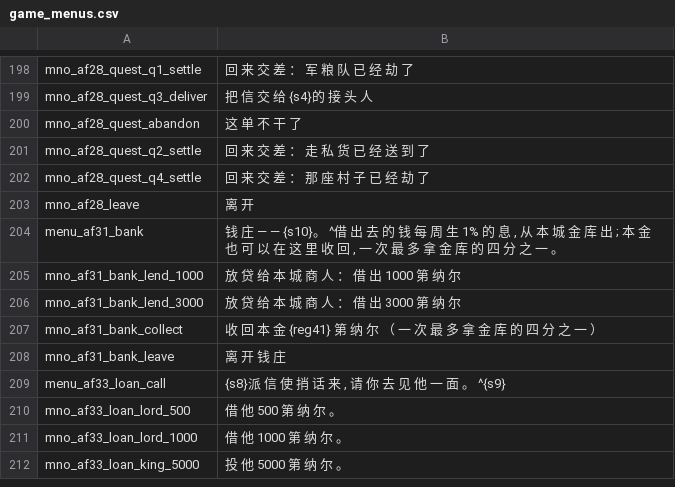
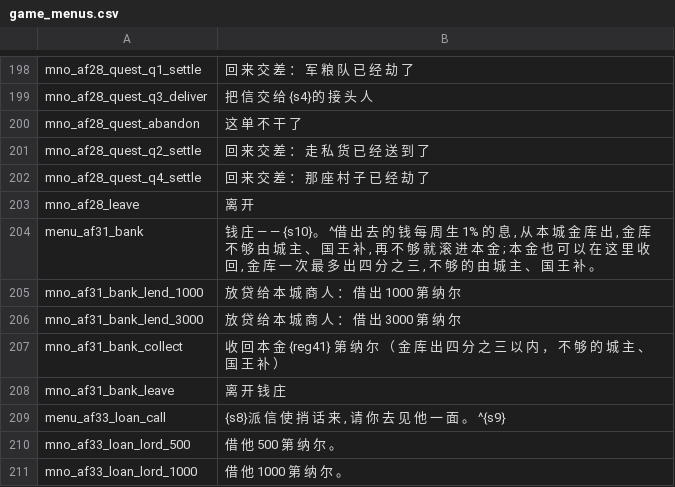
Before and after one commit to Augdgasjkh354-lang/ok, a CSV file: localization/cn_s/game_menus.csv, drawn as a sheet; only a part is shown, gaps mark what is left out; the shorter side is filled out with more unchanged rows.

```diff
--- a/localization/cn_s/game_menus.csv
+++ b/localization/cn_s/game_menus.csv
@@ -203,6 +203,6 @@ mno_af28_quest_q4_settle|回 来 交 差 ： 那 座 村 子 已 经 劫 了
 mno_af28_leave|离 开
-menu_af31_bank|钱 庄 — — {s10}。 ^借 出 去 的 钱 每 周 生 1% 的 息 , 从 本 城 金 库 出 ; 本 金 也 可 以 在 这 里 收 回 , 一 次 最 多 拿 金 库 的 四 分 之 一 。
+menu_af31_bank|钱 庄 — — {s10}。 ^借 出 去 的 钱 每 周 生 1% 的 息 , 从 本 城 金 库 出 , 金 库 不 够 由 城 主 、 国 王 补 , 再 不 够 就 滚 进 本 金 ; 本 金 也 可 以 在 这 里 收 回 , 金 库 一 次 最 多 出 四 分 之 三 , 不 够 的 由 城 主 、 国 王 补 。
 mno_af31_bank_lend_1000|放 贷 给 本 城 商 人 ： 借 出 1000 第 纳 尔
 mno_af31_bank_lend_3000|放 贷 给 本 城 商 人 ： 借 出 3000 第 纳 尔
-mno_af31_bank_collect|收 回 本 金 {reg41} 第 纳 尔 （ 一 次 最 多 拿 金 库 的 四 分 之 一 ）
+mno_af31_bank_collect|收 回 本 金 {reg41} 第 纳 尔 （ 金 库 出 四 分 之 三 以 内 ， 不 够 的 城 主 、 国 王 补 ）
 mno_af31_bank_leave|离 开 钱 庄
```
Also changed, not shown: localization/cn_s/dialogs.csv, localization/cn_s/quick_strings.csv, 24 other files.
